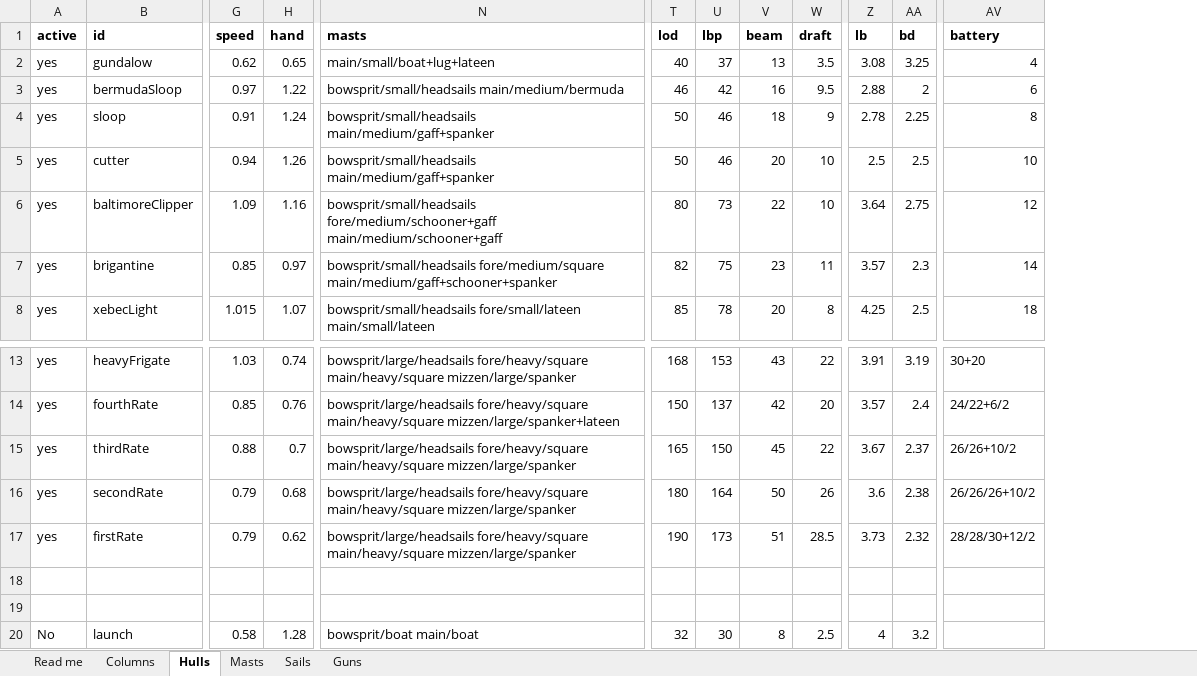
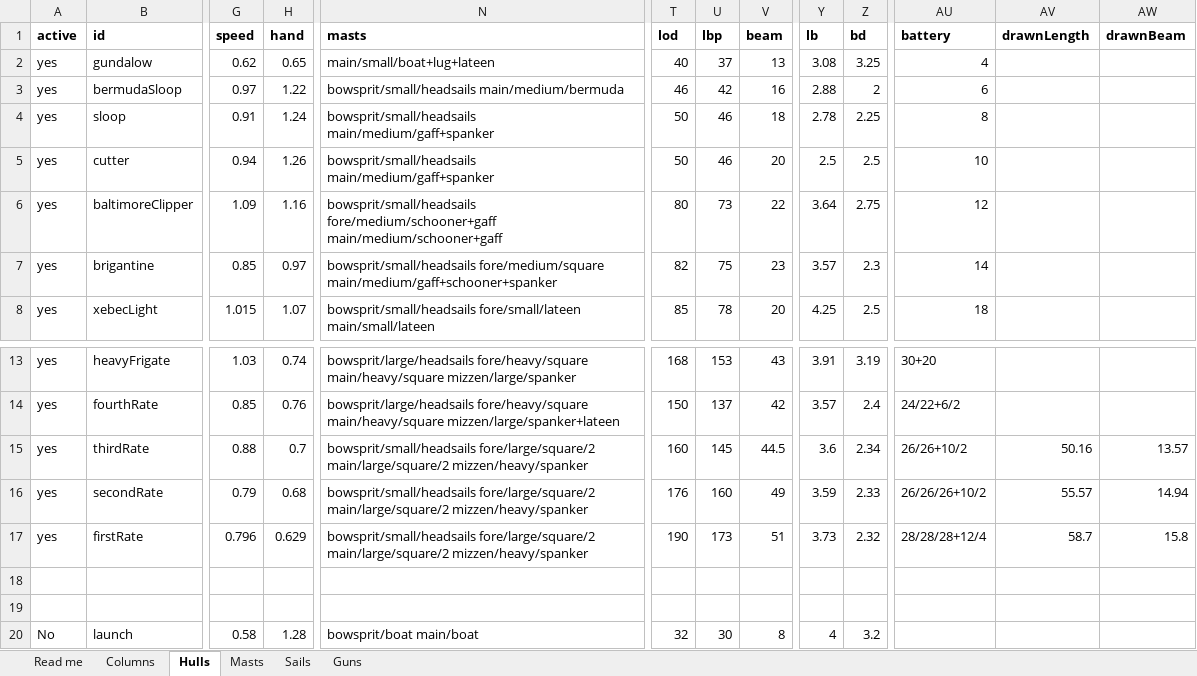
Before and after one commit to CHarrisInvest/Ship-Battle-Game, an Excel workbook: data/ships.xlsx, sheet Hulls, drawn as a sheet; only a part is shown, gaps mark what is left out; values as stored, in another font and other column widths than the file's, no borders; removed rows and columns are numbered as before the commit, all else as after; the diff names each change by its address in the sheet, - before the commit and + after, or states it on an @@ line.

```diff
--- a/data/ships.xlsx (sheet Hulls)
+++ b/data/ships.xlsx (sheet Hulls)
-column W (draft), rows 2-8: 3.5 | 9.5 | 9 | 10 | 10 | 11 | 8; rows 13-20: 22 | 20 | 22 | 26 | 28.5 |  |  | 2.5
+column AV (drawnLength), rows 15-17: 50.16 | 55.57 | 58.7
+column AW (drawnBeam), rows 15-17: 13.57 | 14.94 | 15.8
-N15:N17 (masts): bowsprit/large/headsails fore/heavy/square main/heavy/square mizzen/large/spanker
+N15:N17 (masts): bowsprit/small/headsails fore/large/square/2 main/large/square/2 mizzen/heavy/spanker
-T15 (lod): 165
+T15 (lod): 160
-U15 (lbp): 150
+U15 (lbp): 145
-V15 (beam): 45
+V15 (beam): 44.5
-Y15 (lb): 3.67
+Y15 (lb): 3.6
-Z15 (bd): 2.37
+Z15 (bd): 2.34
-T16 (lod): 180
+T16 (lod): 176
-U16 (lbp): 164
+U16 (lbp): 160
-V16 (beam): 50
+V16 (beam): 49
-Y16 (lb): 3.6
+Y16 (lb): 3.59
-Z16 (bd): 2.38
+Z16 (bd): 2.33
-G17 (speed): 0.79
+G17 (speed): 0.796
-H17 (hand): 0.62
+H17 (hand): 0.629
-AU17 (battery): 28/28/30+12/2
+AU17 (battery): 28/28/28+12/4
```
Also changed, not shown: sheet Columns, sheet Read me, 3 other files.
